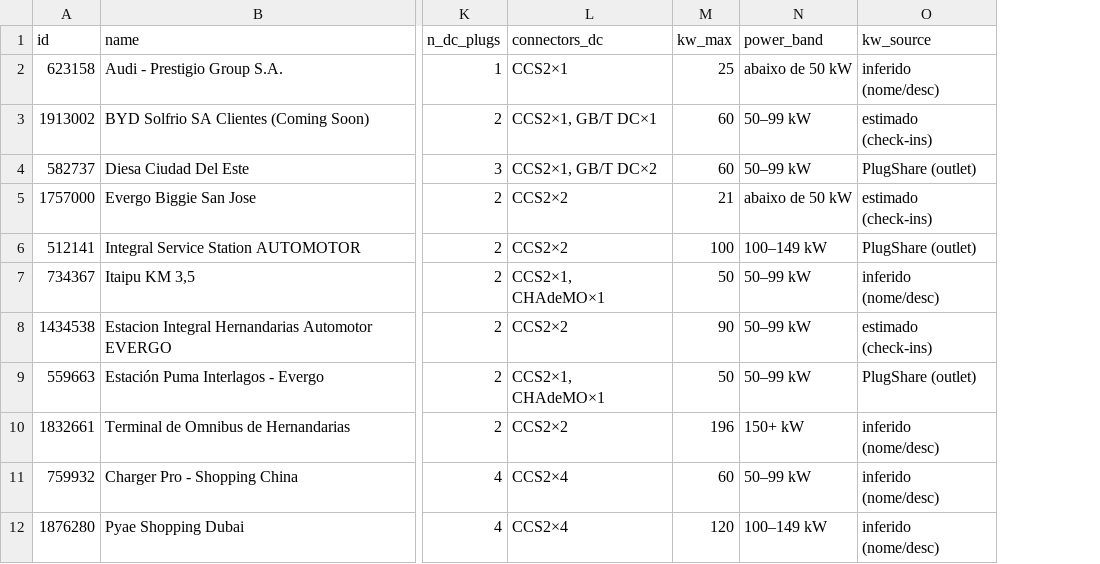
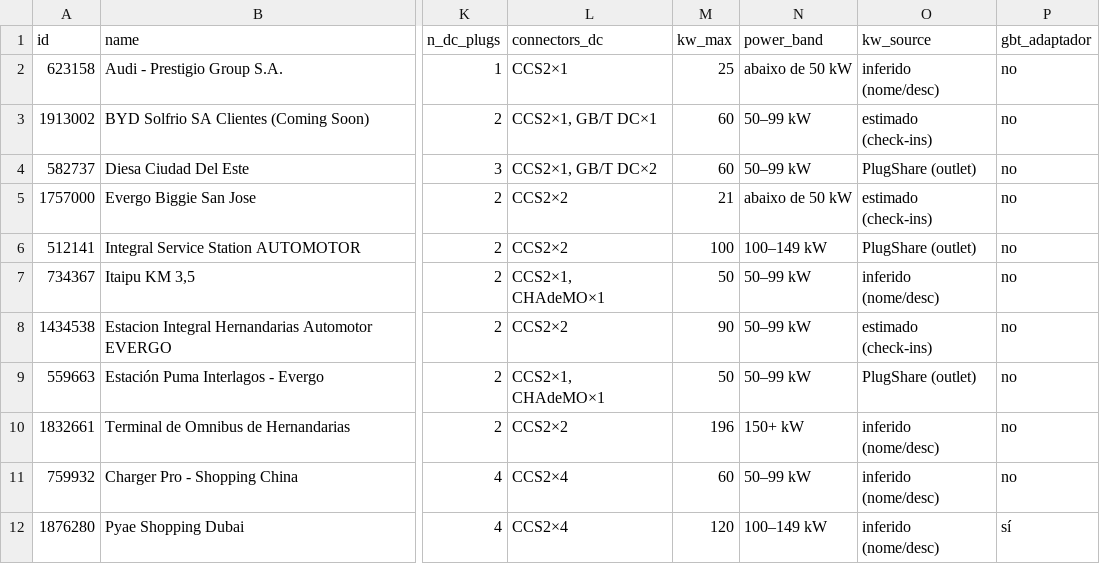
Before and after one commit to ParaguaianMax/paraguay-ev-market, a CSV file: data/chargers-dc.csv, drawn as a sheet; only a part is shown, gaps mark what is left out; the diff names each change by its address in the sheet, - before the commit and + after, or states it on an @@ line.

Commit message:
Carga: nueva columna gbt_adaptador (última) — un adaptador GB/T en cargador CCS no cuenta como conector; sí en 1876346 y 1876280 (adaptador del local según PlugShare); totales sin cambio

```diff
--- a/data/chargers-dc.csv
+++ b/data/chargers-dc.csv
+column P (gbt_adaptador), rows 2-12: no | no | no | no | no | no | no | no | no | no | sí
```
Also changed, not shown: 1 other file.
